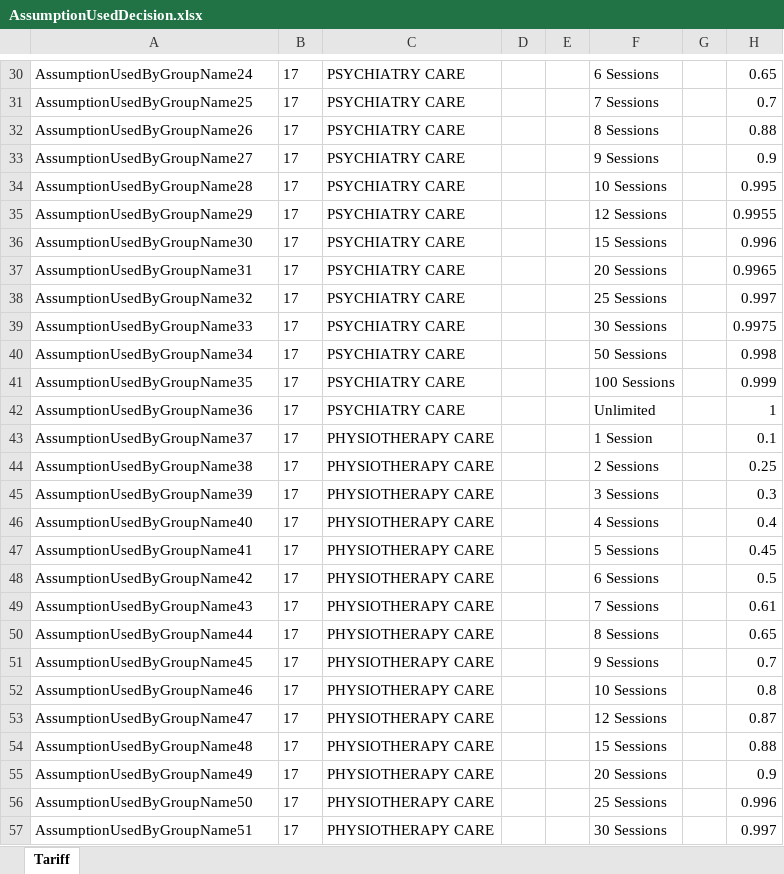
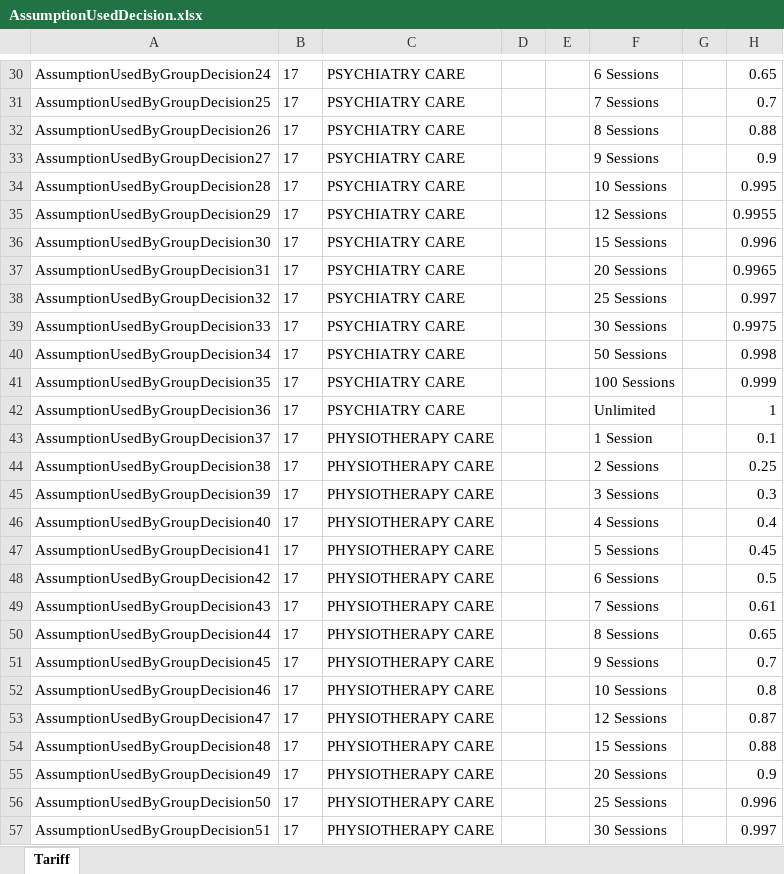
Before and after one commit to Satadl/drools-price-model, an Excel workbook: src/main/resources/com/wakandaspace/drools_price_model/AssumptionUsedDecision.xlsx, sheet Tariff, drawn as a sheet; only a part is shown, gaps mark what is left out; values as stored, in another font and other column widths than the file's, no borders; the diff covers the shown part only; the diff names each change by its address in the sheet, - before the commit and + after, or states it on an @@ line.

Commit message:
Uploaded 07-May-2021 09:08:39 {/src/main/resources/com/wakandaspace/drools_price_model/AssumptionUsedDecision.xlsx}

```diff
--- a/src/main/resources/com/wakandaspace/drools_price_model/AssumptionUsedDecision.xlsx (sheet Tariff)
+++ b/src/main/resources/com/wakandaspace/drools_price_model/AssumptionUsedDecision.xlsx (sheet Tariff)
-A30: AssumptionUsedByGroupName24
+A30: AssumptionUsedByGroupDecision24
-A31: AssumptionUsedByGroupName25
+A31: AssumptionUsedByGroupDecision25
-A32: AssumptionUsedByGroupName26
+A32: AssumptionUsedByGroupDecision26
-A33: AssumptionUsedByGroupName27
+A33: AssumptionUsedByGroupDecision27
-A34: AssumptionUsedByGroupName28
+A34: AssumptionUsedByGroupDecision28
-A35: AssumptionUsedByGroupName29
+A35: AssumptionUsedByGroupDecision29
-A36: AssumptionUsedByGroupName30
+A36: AssumptionUsedByGroupDecision30
-A37: AssumptionUsedByGroupName31
+A37: AssumptionUsedByGroupDecision31
-A38: AssumptionUsedByGroupName32
+A38: AssumptionUsedByGroupDecision32
-A39: AssumptionUsedByGroupName33
+A39: AssumptionUsedByGroupDecision33
-A40: AssumptionUsedByGroupName34
+A40: AssumptionUsedByGroupDecision34
-A41: AssumptionUsedByGroupName35
+A41: AssumptionUsedByGroupDecision35
-A42: AssumptionUsedByGroupName36
+A42: AssumptionUsedByGroupDecision36
-A43: AssumptionUsedByGroupName37
+A43: AssumptionUsedByGroupDecision37
-A44: AssumptionUsedByGroupName38
+A44: AssumptionUsedByGroupDecision38
-A45: AssumptionUsedByGroupName39
+A45: AssumptionUsedByGroupDecision39
-A46: AssumptionUsedByGroupName40
+A46: AssumptionUsedByGroupDecision40
-A47: AssumptionUsedByGroupName41
+A47: AssumptionUsedByGroupDecision41
-A48: AssumptionUsedByGroupName42
+A48: AssumptionUsedByGroupDecision42
-A49: AssumptionUsedByGroupName43
+A49: AssumptionUsedByGroupDecision43
-A50: AssumptionUsedByGroupName44
+A50: AssumptionUsedByGroupDecision44
-A51: AssumptionUsedByGroupName45
+A51: AssumptionUsedByGroupDecision45
-A52: AssumptionUsedByGroupName46
+A52: AssumptionUsedByGroupDecision46
-A53: AssumptionUsedByGroupName47
+A53: AssumptionUsedByGroupDecision47
-A54: AssumptionUsedByGroupName48
+A54: AssumptionUsedByGroupDecision48
-A55: AssumptionUsedByGroupName49
+A55: AssumptionUsedByGroupDecision49
-A56: AssumptionUsedByGroupName50
+A56: AssumptionUsedByGroupDecision50
-A57: AssumptionUsedByGroupName51
+A57: AssumptionUsedByGroupDecision51
```
Also changed, not shown: 193 edited cells elsewhere in this sheet.
